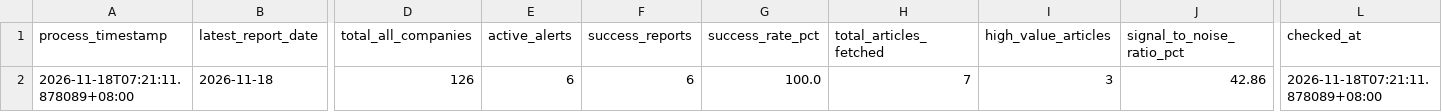
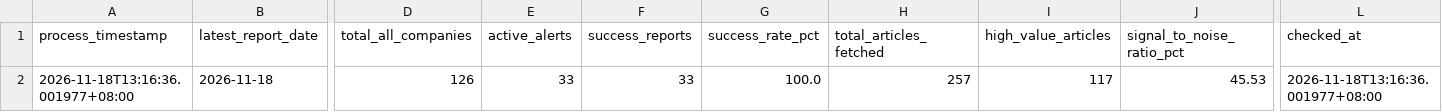
Before and after one commit to wenchiehlee-money/GoogleAlertManager, a CSV file: data/reports/google_alert_health_summary.csv, drawn as a sheet; only a part is shown, gaps mark what is left out; the diff names each change by its address in the sheet, - before the commit and + after, or states it on an @@ line.

```diff
--- a/data/reports/google_alert_health_summary.csv
+++ b/data/reports/google_alert_health_summary.csv
-A2 (process_timestamp): 2026-11-18T07:21:11.878089+08:00
+A2 (process_timestamp): 2026-11-18T13:16:36.001977+08:00
-E2 (active_alerts): 6
+E2 (active_alerts): 33
-F2 (success_reports): 6
+F2 (success_reports): 33
-H2 (total_articles_fetched): 7
+H2 (total_articles_fetched): 257
-I2 (high_value_articles): 3
+I2 (high_value_articles): 117
-J2 (signal_to_noise_ratio_pct): 42.86
+J2 (signal_to_noise_ratio_pct): 45.53
-L2 (checked_at): 2026-11-18T07:21:11.878089+08:00
+L2 (checked_at): 2026-11-18T13:16:36.001977+08:00
```
Also changed, not shown: 22 other files.
